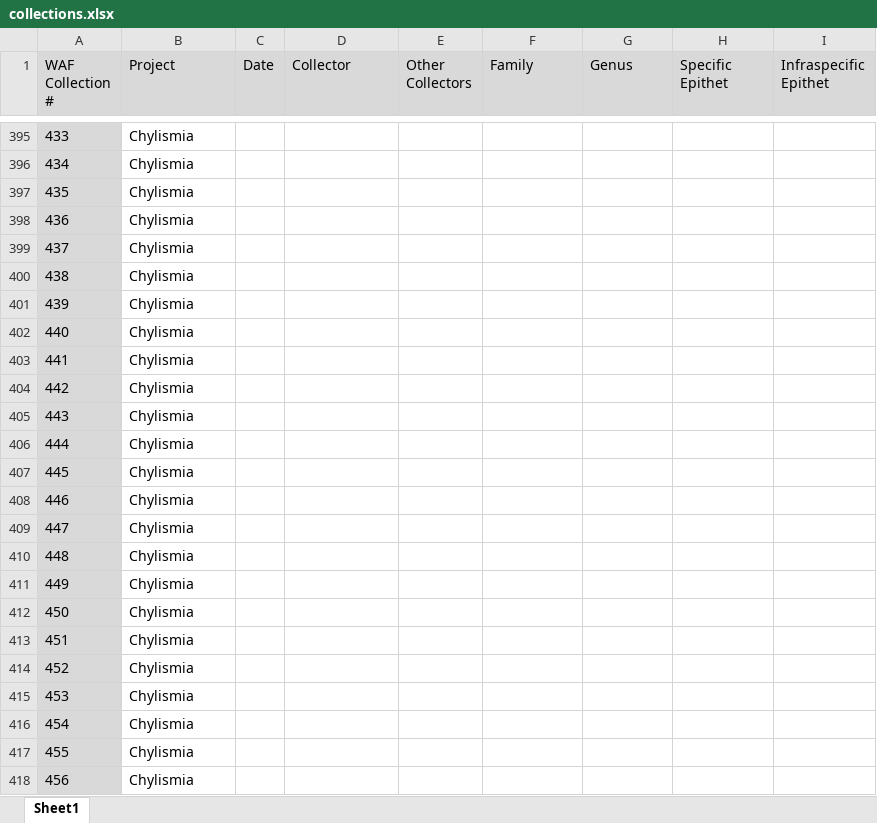
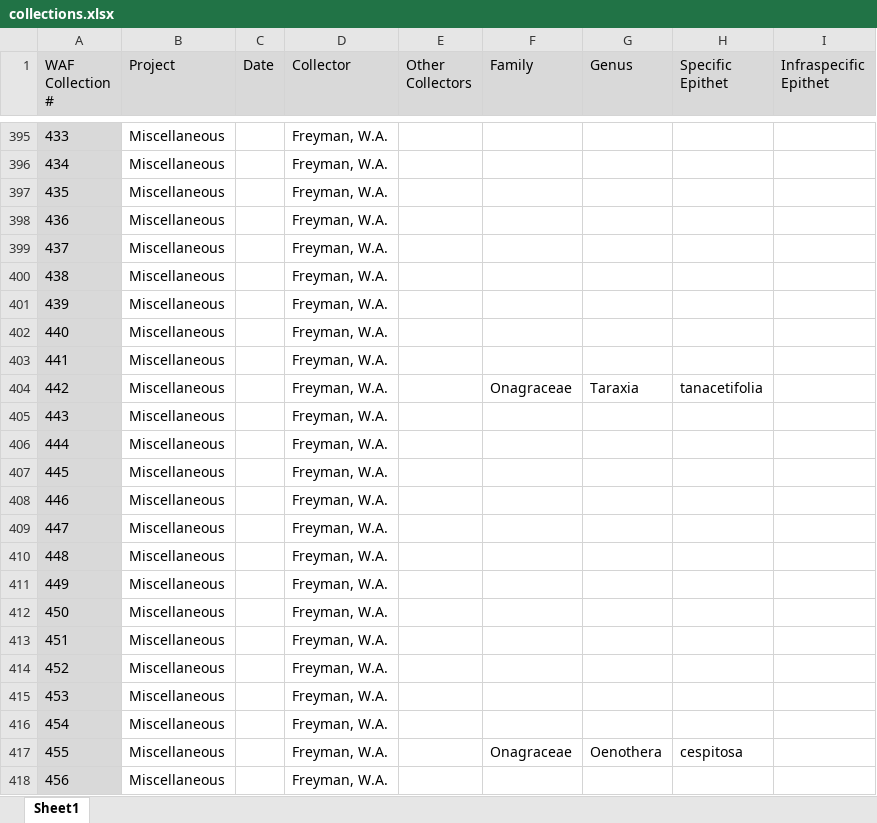
Before and after one commit to wf8/collections, an Excel workbook: collections.xlsx, sheet Sheet1, drawn as a sheet; only a part is shown, gaps mark what is left out; values as stored, in another font and other column widths than the file's, no borders; the diff covers the shown part only; the diff names each change by its address in the sheet, - before the commit and + after, or states it on an @@ line.

```diff
--- a/collections.xlsx (sheet Sheet1)
+++ b/collections.xlsx (sheet Sheet1)
-B395:B418 (Project): Chylismia
+B395:B418 (Project): Miscellaneous
-D395:D418 (Collector): (empty)
+D395:D418 (Collector): Freyman, W.A.
-F404 (Family): (empty)
+F404 (Family): Onagraceae
-G404 (Genus): (empty)
+G404 (Genus): Taraxia
-H404 (Specific Epithet): (empty)
+H404 (Specific Epithet): tanacetifolia
-F417 (Family): (empty)
+F417 (Family): Onagraceae
-G417 (Genus): (empty)
+G417 (Genus): Oenothera
-H417 (Specific Epithet): (empty)
+H417 (Specific Epithet): cespitosa
```
Also changed, not shown: 66 added rows, 66 removed rows, 167 moved rows, 63 edited cells and cell formats elsewhere in this sheet.
